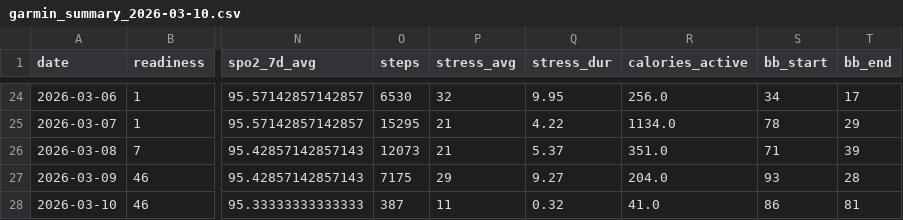
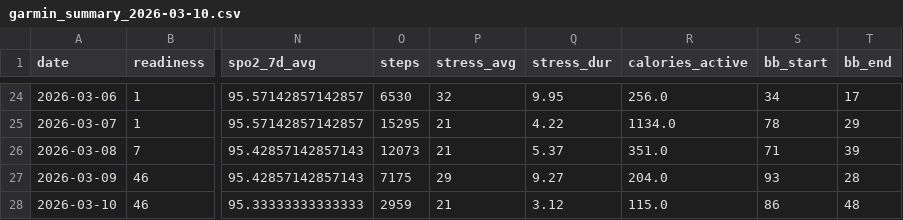
Before and after one commit to tijuanajack/GarminDataPull, a CSV file: garmin_agent/data/garmin_summary_2026-03-10.csv, drawn as a sheet; only a part is shown, gaps mark what is left out; the diff names each change by its address in the sheet, - before the commit and + after, or states it on an @@ line.

```diff
--- a/garmin_agent/data/garmin_summary_2026-03-10.csv
+++ b/garmin_agent/data/garmin_summary_2026-03-10.csv
-O28 (steps): 387
+O28 (steps): 2959
-P28 (stress_avg): 11
+P28 (stress_avg): 21
-Q28 (stress_dur): 0.32
+Q28 (stress_dur): 3.12
-R28 (calories_active): 41.0
+R28 (calories_active): 115.0
-T28 (bb_end): 81
+T28 (bb_end): 48
```
